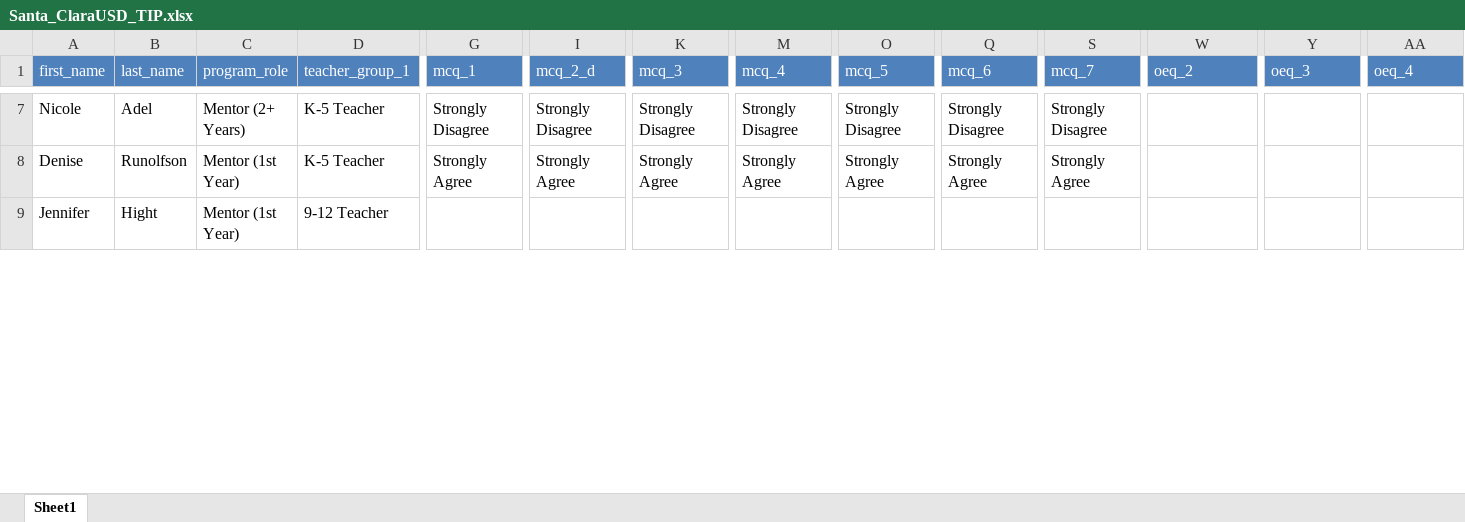
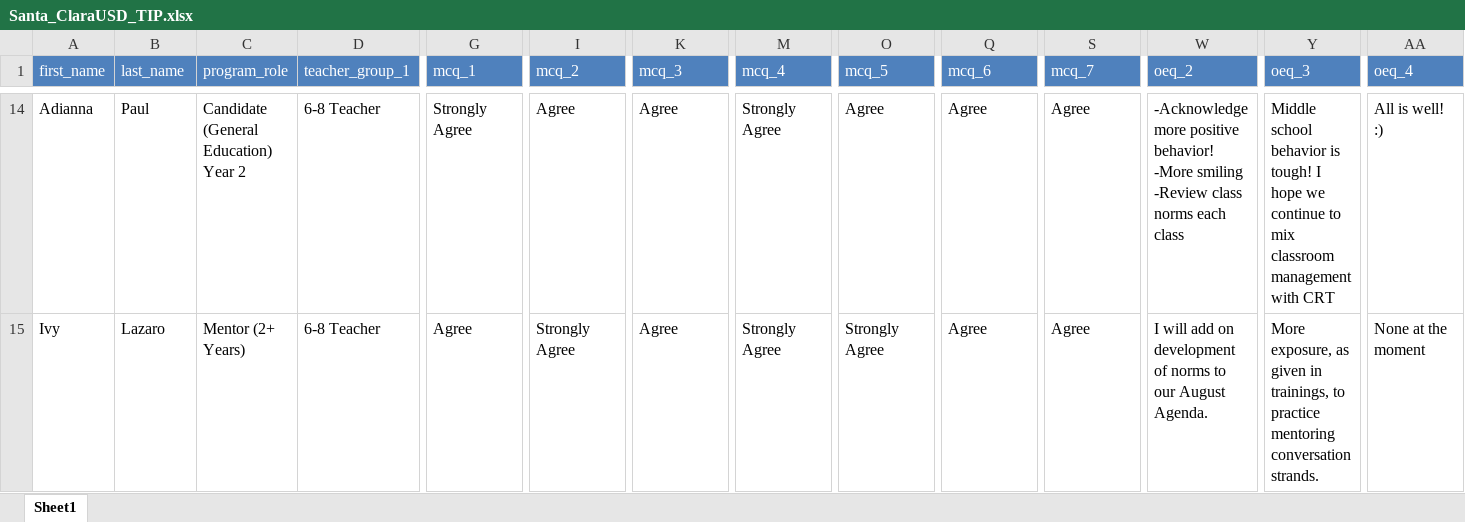
Before and after one commit to Sinclair-Research-Group/SRG_API, an Excel workbook: excel/Santa_ClaraUSD_TIP.xlsx, sheet Sheet1, drawn as a sheet; only a part is shown, gaps mark what is left out; values as stored, in another font and other column widths than the file's, no borders; addresses are those after the commit; the diff covers the shown part only; the diff names each change by its address in the sheet, - before the commit and + after, or states it on an @@ line.

```diff
--- a/excel/Santa_ClaraUSD_TIP.xlsx (sheet Sheet1)
+++ b/excel/Santa_ClaraUSD_TIP.xlsx (sheet Sheet1)
-I1: mcq_2_d
+I1: mcq_2
-A14 (first_name): Nicole
+A14 (first_name): Adianna
-B14 (last_name): Adel
+B14 (last_name): Paul
-C14 (program_role): Mentor (2+ Years)
+C14 (program_role): Candidate (General Education) Year 2
-D14:D15 (teacher_group_1): K-5 Teacher
+D14:D15 (teacher_group_1): 6-8 Teacher
-G14 (mcq_1): Strongly Disagree
+G14 (mcq_1): Strongly Agree
-I14 (mcq_2): Strongly Disagree
+I14 (mcq_2): Agree
-K14 (mcq_3): Strongly Disagree
+K14 (mcq_3): Agree
-M14 (mcq_4): Strongly Disagree
+M14 (mcq_4): Strongly Agree
-O14 (mcq_5): Strongly Disagree
+O14 (mcq_5): Agree
-Q14 (mcq_6): Strongly Disagree
+Q14 (mcq_6): Agree
-S14 (mcq_7): Strongly Disagree
+S14 (mcq_7): Agree
-W14 (oeq_2): (empty)
+W14 (oeq_2): -Acknowledge more positive behavior! -More smiling -Review class norms each class
-Y14 (oeq_3): (empty)
+Y14 (oeq_3): Middle school behavior is tough! I hope we continue to mix classroom management with CRT
-AA14 (oeq_4): (empty)
+AA14 (oeq_4): All is well! :)
-A15 (first_name): Denise
+A15 (first_name): Ivy
-B15 (last_name): Runolfson
+B15 (last_name): Lazaro
-C15 (program_role): Mentor (1st Year)
+C15 (program_role): Mentor (2+ Years)
-G15 (mcq_1): Strongly Agree
+G15 (mcq_1): Agree
-K15 (mcq_3): Strongly Agree
+K15 (mcq_3): Agree
-Q15 (mcq_6): Strongly Agree
+Q15 (mcq_6): Agree
-S15 (mcq_7): Strongly Agree
+S15 (mcq_7): Agree
-W15 (oeq_2): (empty)
+W15 (oeq_2): I will add on development of norms to our August Agenda.
-Y15 (oeq_3): (empty)
+Y15 (oeq_3): More exposure, as given in trainings, to practice mentoring conversation strands.
-AA15 (oeq_4): (empty)
+AA15 (oeq_4): None at the moment
@@ row 9 moved to row 5: Jennifer @@
```
Also changed, not shown: 6 added rows, 1 moved row and 24 edited cells elsewhere in this sheet, 3 other files.
